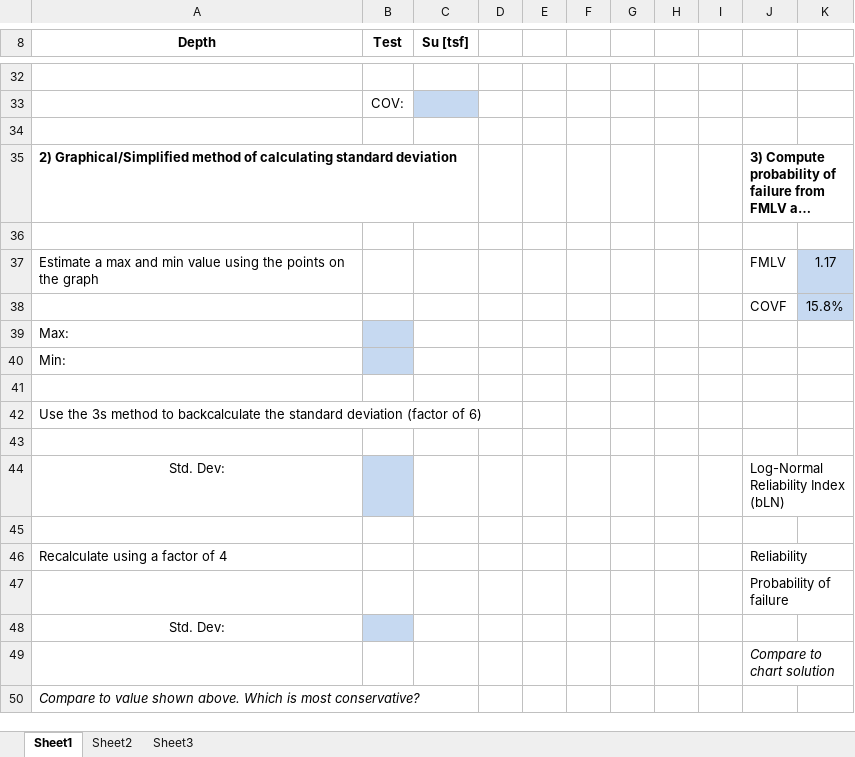
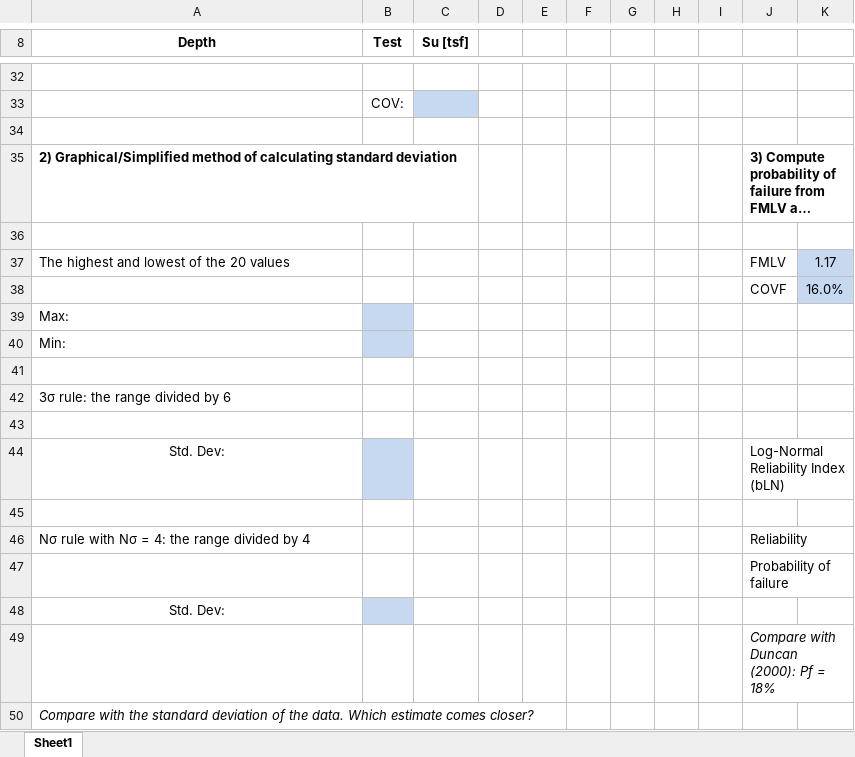
Before and after one commit to njones61/ce544, an Excel workbook: docs/unit2/10_reliability/files/reliability_calc.xlsx, sheet Sheet1, drawn as a sheet; only a part is shown, gaps mark what is left out; long unchanged cells end in …; values as stored, in another font and other column widths than the file's, no borders; charts and pictures not drawn; the diff names each change by its address in the sheet, - before the commit and + after, or states it on an @@ line.

```diff
--- a/docs/unit2/10_reliability/files/reliability_calc.xlsx (sheet Sheet1)
+++ b/docs/unit2/10_reliability/files/reliability_calc.xlsx (sheet Sheet1)
-sheet tab: Sheet2
-sheet tab: Sheet3
-A37 (Depth): Estimate a max and min value using the points on the graph
+A37 (Depth): The highest and lowest of the 20 values
-K38: 15.8%
+K38: 16.0%
-A42 (Depth): Use the 3s method to backcalculate the standard deviation (factor of 6)
+A42 (Depth): 3σ rule: the range divided by 6
-A46 (Depth): Recalculate using a factor of 4
+A46 (Depth): Nσ rule with Nσ = 4: the range divided by 4
-J49: Compare to chart solution
+J49: Compare with Duncan (2000): Pf = 18%
-A50 (Depth): Compare to value shown above. Which is most conservative?
+A50 (Depth): Compare with the standard deviation of the data. Which estimate comes closer?
```
Also changed, not shown: charts or pictures, docs/unit2/10_reliability/files/reliability_calc_KEY.xlsx, 23 other files.
